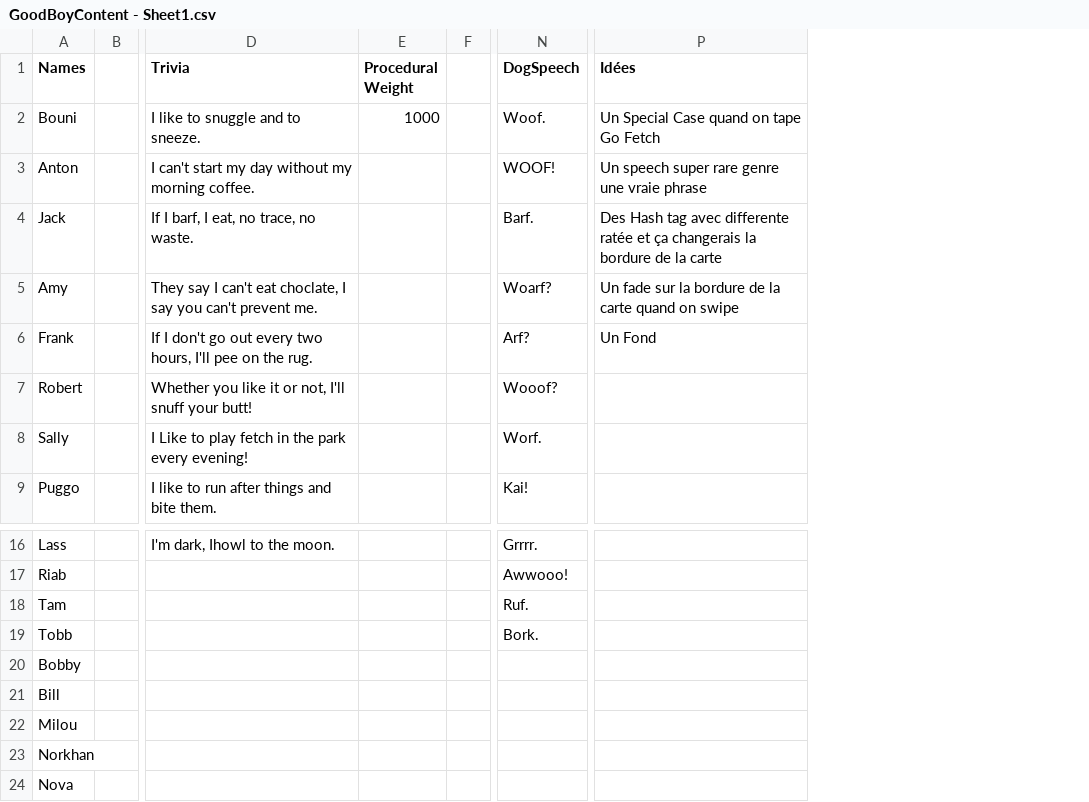
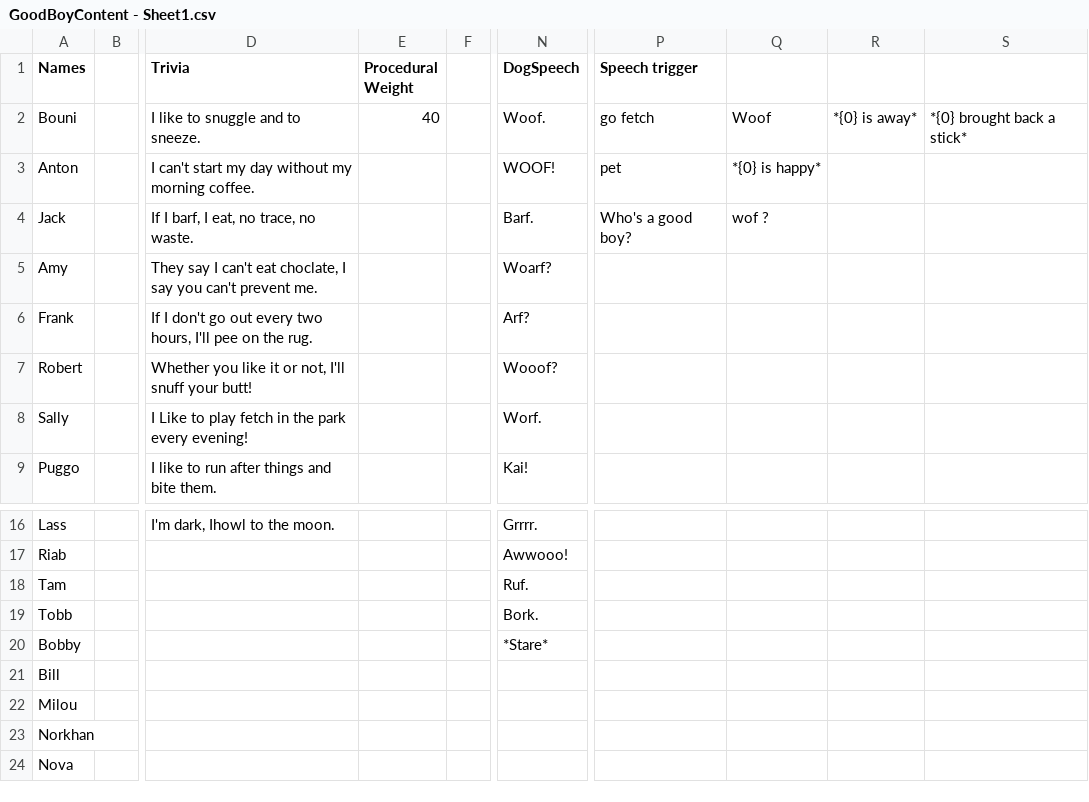
Before and after one commit to Redoxee/GoodBoy, a CSV file: Assets/Content/GoodBoyContent - Sheet1.csv, drawn as a sheet; only a part is shown, gaps mark what is left out; removed rows and columns are numbered as before the commit, all else as after; the diff names each change by its address in the sheet, - before the commit and + after, or states it on an @@ line.

Commit message:
Added the special dog speech feature

```diff
--- a/Assets/Content/GoodBoyContent - Sheet1.csv
+++ b/Assets/Content/GoodBoyContent - Sheet1.csv
-column P (Idées), rows 2-6: Un Special Case quand on tape Go Fetch | Un speech super rare genre une vraie phrase | Des Hash tag avec differente ratée et ça changerais la bordure de la carte | Un fade sur la bordure de la carte quand on swipe | Un Fond
+column P (Speech trigger), rows 2-4: go fetch | pet | Who's a good boy?
+column Q, rows 2-4: Woof | *{0} is happy* | wof ?
+column R, row 2: *{0} is away*
+column S, row 2: *{0} brought back a stick*
-E2 (Procedural Weight): 1000
+E2 (Procedural Weight): 40
-N20 (DogSpeech): (empty)
+N20 (DogSpeech): *Stare*
```
Also changed, not shown: 4 other files.
